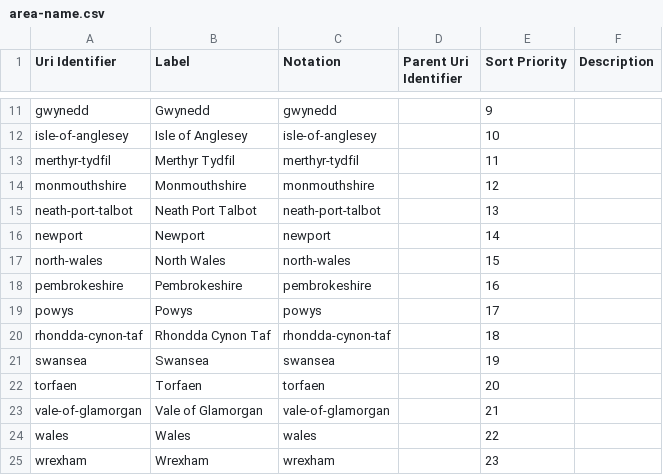
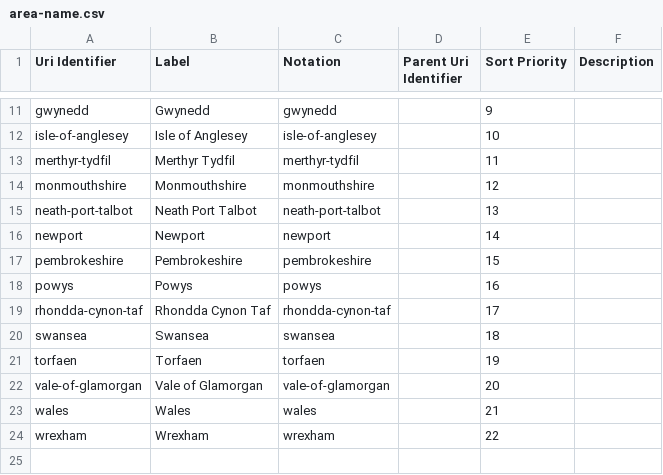
Before and after one commit to GSS-Cogs/family-ESS, a CSV file: out/net-additions-to-the-housing-stock-wales/net-additions-to-the-housing-stock-wales/area-name.csv, drawn as a sheet; only a part is shown, gaps mark what is left out.

```diff
--- a/out/net-additions-to-the-housing-stock-wales/net-additions-to-the-housing-stock-wales/area-name.csv
+++ b/out/net-additions-to-the-housing-stock-wales/net-additions-to-the-housing-stock-wales/area-name.csv
@@ -16,10 +16,9 @@ neath-port-talbot,Neath Port Talbot,neath-port-talbot,,13,
 newport,Newport,newport,,14,
-north-wales,North Wales,north-wales,,15,
-pembrokeshire,Pembrokeshire,pembrokeshire,,16,
-powys,Powys,powys,,17,
-rhondda-cynon-taf,Rhondda Cynon Taf,rhondda-cynon-taf,,18,
-swansea,Swansea,swansea,,19,
-torfaen,Torfaen,torfaen,,20,
-vale-of-glamorgan,Vale of Glamorgan,vale-of-glamorgan,,21,
-wales,Wales,wales,,22,
-wrexham,Wrexham,wrexham,,23,
+pembrokeshire,Pembrokeshire,pembrokeshire,,15,
+powys,Powys,powys,,16,
+rhondda-cynon-taf,Rhondda Cynon Taf,rhondda-cynon-taf,,17,
+swansea,Swansea,swansea,,18,
+torfaen,Torfaen,torfaen,,19,
+vale-of-glamorgan,Vale of Glamorgan,vale-of-glamorgan,,20,
+wales,Wales,wales,,21,
+wrexham,Wrexham,wrexham,,22,
```
Also changed, not shown: out/net-additions-to-the-housing-stock-wales/net-additions-to-the-housing-stock-wales/government-year.csv, out/net-additions-to-the-housing-stock-wales/net-additions-to-the-housing-stock-wales/net-additions-to-the-housing-stock-wales.csv, 13 other files.
